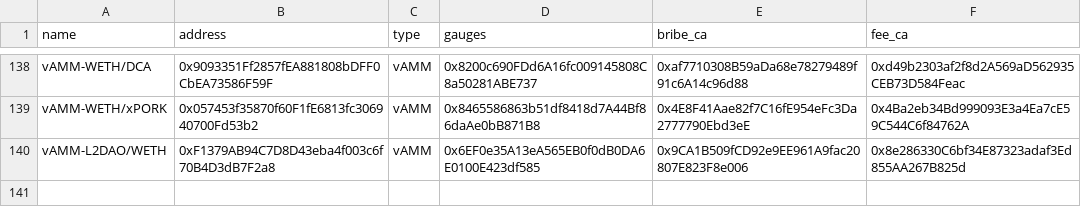
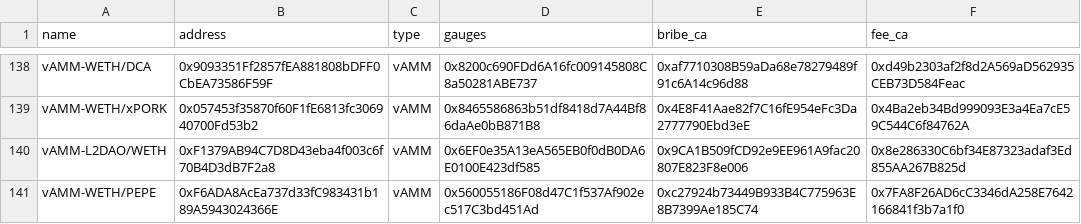
Before and after one commit to ALMIGHTYABE/Chronos-Data, a CSV file: data/ids_data.csv, drawn as a sheet; only a part is shown, gaps mark what is left out; the diff names each change by its address in the sheet, - before the commit and + after, or states it on an @@ line.

```diff
--- a/data/ids_data.csv
+++ b/data/ids_data.csv
+row 141: vAMM-WETH/PEPE | 0xF6ADA8AcEa737d33fC983431b189A5943024366E | vAMM | 0x560055186F08d47C1f537Af902ec517C3bd451Ad | 0xc27924b73449B933B4C775963E8B7399Ae185C74 | 0x7FA8F26AD6cC3346dA258E7642166841f3b7a1f0
```
Also changed, not shown: 1 other file.
